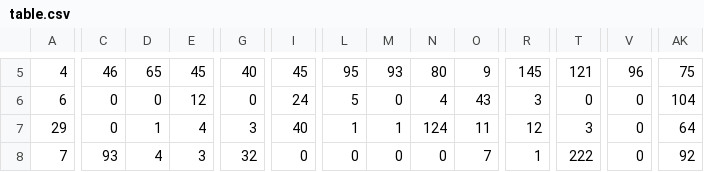
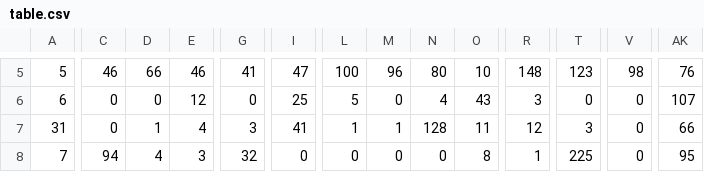
Before and after one commit to brimmerstone/stash-of-feufeuille, a CSV file: python/markovtext/table.csv, drawn as a sheet; only a part is shown, gaps mark what is left out; the diff covers the shown part only; the diff names each change by its address in the sheet, - before the commit and + after, or states it on an @@ line.

```diff
--- a/python/markovtext/table.csv
+++ b/python/markovtext/table.csv
-A5: 4
+A5: 5
-D5: 65
+D5: 66
-E5: 45
+E5: 46
-G5: 40
+G5: 41
-I5: 45
+I5: 47
-L5: 95
+L5: 100
-M5: 93
+M5: 96
-O5: 9
+O5: 10
-R5: 145
+R5: 148
-T5: 121
+T5: 123
-V5: 96
+V5: 98
-AK5: 75
+AK5: 76
-I6: 24
+I6: 25
-AK6: 104
+AK6: 107
-A7: 29
+A7: 31
-I7: 40
+I7: 41
-N7: 124
+N7: 128
-AK7: 64
+AK7: 66
-C8: 93
+C8: 94
-O8: 7
+O8: 8
-T8: 222
+T8: 225
-AK8: 92
+AK8: 95
```
Also changed, not shown: 174 edited cells elsewhere in this file, 1 other file.
